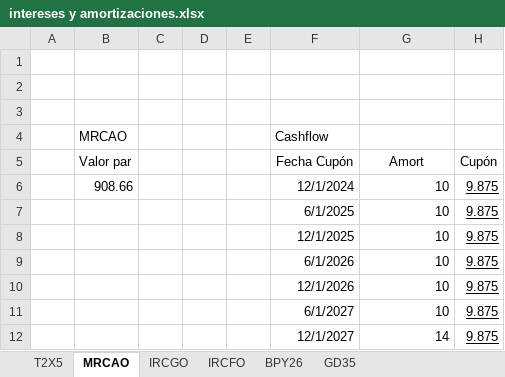
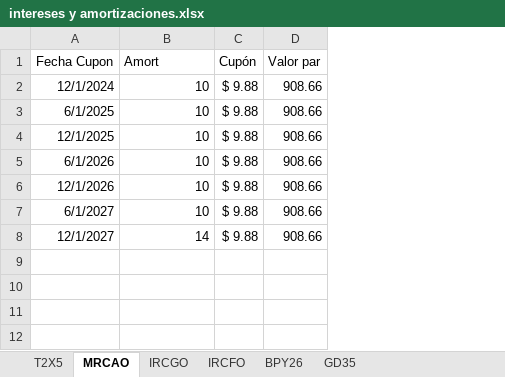
Before and after one commit to Tomasteawita/white_finance, an Excel workbook: files/intereses y amortizaciones.xlsx, sheet MRCAO, drawn as a sheet; values as stored, in another font and other column widths than the file's, no borders; removed rows and columns are numbered as before the commit, all else as after; the diff names each change by its address in the sheet, - before the commit and + after, or states it on an @@ line.

```diff
--- a/files/intereses y amortizaciones.xlsx (sheet MRCAO)
+++ b/files/intereses y amortizaciones.xlsx (sheet MRCAO)
-column A, empty
-column B (Valor par), row 6: 908.66
-column C, empty
-column D, empty
-column E, empty
-column H (Cupón), rows 6-12: all 9.875
+column C (Cupón), rows 2-8: all $ 9.88
+column D (Valor par), rows 2-8: all 908.66
-row 1: (empty)
-row 2: (empty)
-row 3: (empty)
-row 4:  | MRCAO |  |  |  | Cashflow
-A1: Fecha Cupón
+A1: Fecha Cupon
-B1 alignment: center
+B1 alignment: left
```
Also changed, not shown: sheet IRCFO, sheet GD35, sheet T2X5, sheet IRCGO, sheet BPY26, 3 other files.
